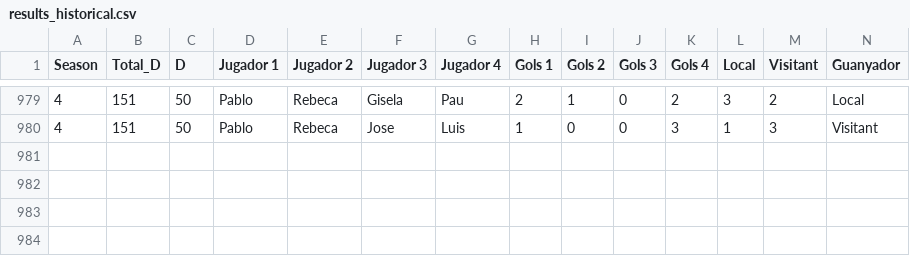
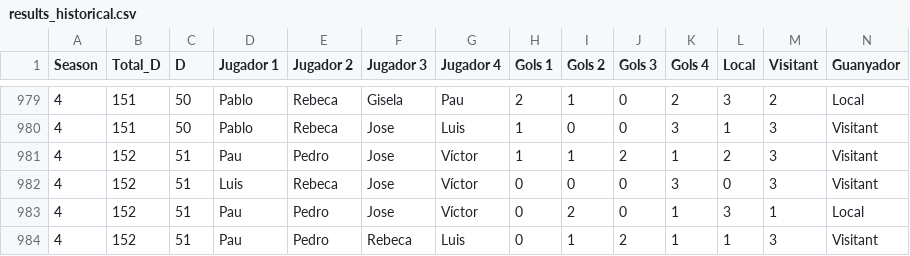
Before and after one commit to pgrebolt/ICEChampionsLeague, a CSV file: generated_files/results_historical.csv, drawn as a sheet; only a part is shown, gaps mark what is left out; the diff names each change by its address in the sheet, - before the commit and + after, or states it on an @@ line.

```diff
--- a/generated_files/results_historical.csv
+++ b/generated_files/results_historical.csv
+row 981: 4 | 152 | 51 | Pau | Pedro | Jose | Víctor | 1 | 1 | 2 | 1 | 2 | 3 | Visitant
+row 982: 4 | 152 | 51 | Luis | Rebeca | Jose | Víctor | 0 | 0 | 0 | 3 | 0 | 3 | Visitant
+row 983: 4 | 152 | 51 | Pau | Pedro | Jose | Víctor | 0 | 2 | 0 | 1 | 3 | 1 | Local
+row 984: 4 | 152 | 51 | Pau | Pedro | Rebeca | Luis | 0 | 1 | 2 | 1 | 1 | 3 | Visitant
```
Also changed, not shown: generated_files/results_Season_3.csv, generated_files/results_Season_4.csv, 6 other files.
